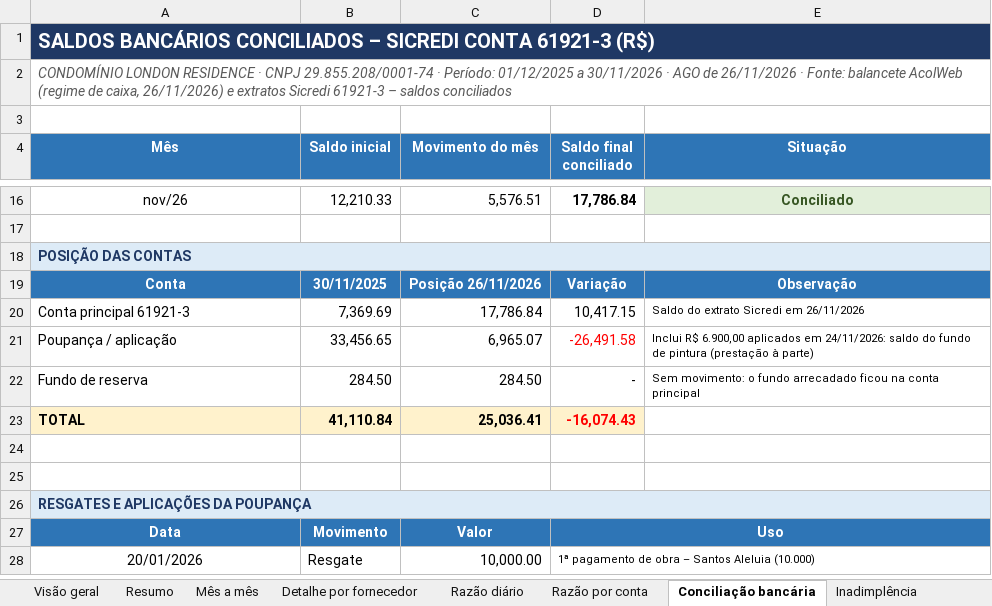
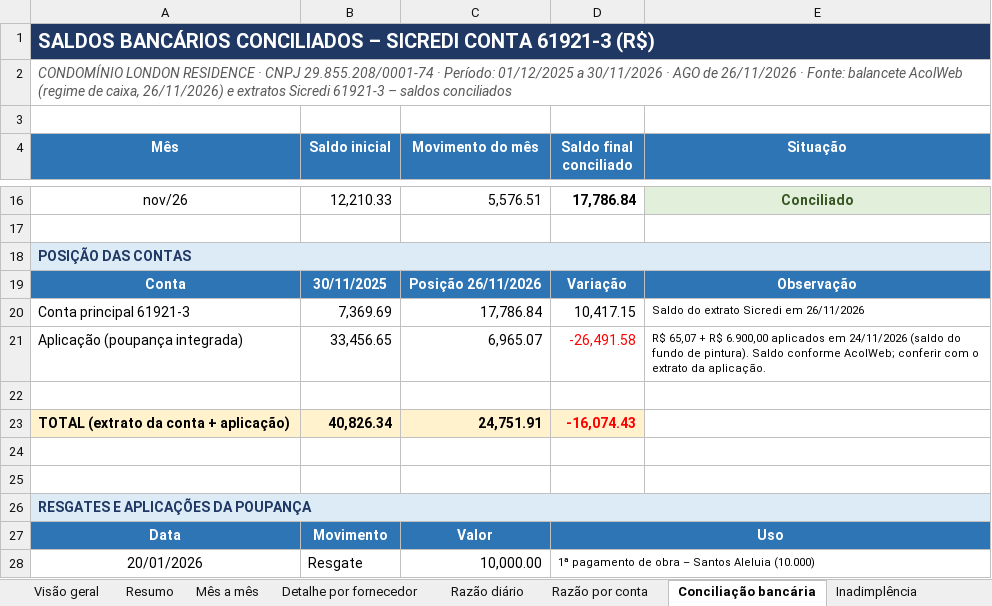
Before and after one commit to ROFContabilidade/Meus-Projetos, an Excel workbook: London-Residence/Prestacao_Contas_2026_London_Residence.xlsx, sheet Conciliação bancária, drawn as a sheet; only a part is shown, gaps mark what is left out; values as stored, in another font and other column widths than the file's, no borders; removed rows and columns are numbered as before the commit, all else as after; the diff names each change by its address in the sheet, - before the commit and + after, or states it on an @@ line.

```diff
--- a/London-Residence/Prestacao_Contas_2026_London_Residence.xlsx (sheet Conciliação bancária)
+++ b/London-Residence/Prestacao_Contas_2026_London_Residence.xlsx (sheet Conciliação bancária)
-A21 (Mês): Poupança / aplicação
+A21 (Mês): Aplicação (poupança integrada)
-E21 (Situação): Inclui R$ 6.900,00 aplicados em 24/11/2026: saldo do fundo de pintura (prestação à parte)
+E21 (Situação): R$ 65,07 + R$ 6.900,00 aplicados em 24/11/2026 (saldo do fundo de pintura). Saldo conforme AcolWeb; conferir com o extrato da aplicação.
-row 22: Fundo de reserva | 284.50 | 284.50 | - | Sem movimento: o fundo arrecadado ficou na conta principal
+row 22: (empty)
-row 23: TOTAL | 41,110.84 | 25,036.41 | -16,074.43
+row 23: TOTAL (extrato da conta + aplicação) | 40,826.34 | 24,751.91 | -16,074.43
```
Also changed, not shown: sheet Mês a mês, sheet Resumo, sheet Visão geral, 2 other files.
